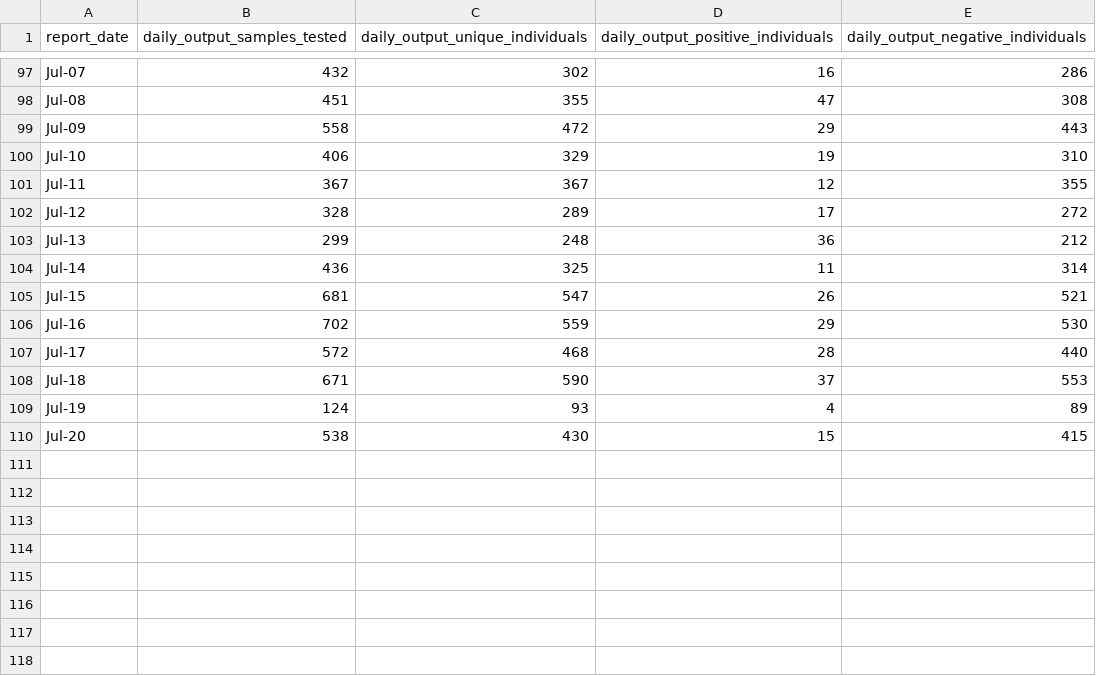
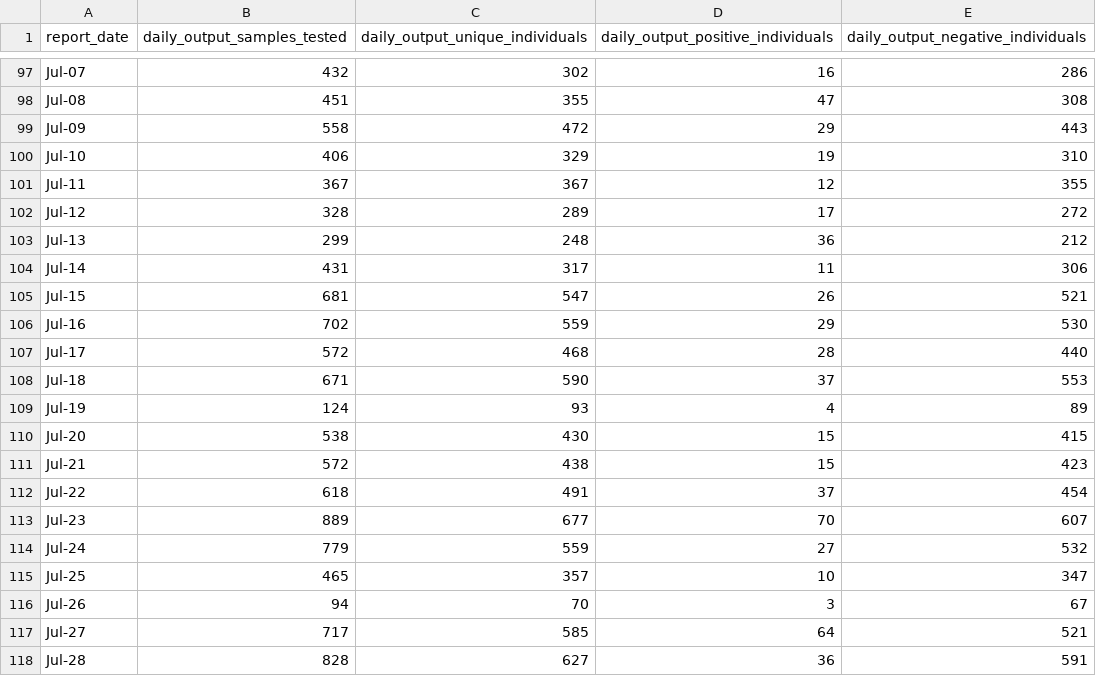
Before and after one commit to djmacao/Covid-19, a CSV file: Covid_Davao_Data/doh_test_daily.csv, drawn as a sheet; only a part is shown, gaps mark what is left out.

```diff
--- a/Covid_Davao_Data/doh_test_daily.csv
+++ b/Covid_Davao_Data/doh_test_daily.csv
@@ -103,3 +103,3 @@ Jul-12,328,289,17,272
 Jul-13,299,248,36,212
-Jul-14,436,325,11,314
+Jul-14,431,317,11,306
 Jul-15,681,547,26,521
@@ -110 +110,9 @@ Jul-19,124,93,4,89
 Jul-20,538,430,15,415
+Jul-21,572,438,15,423
+Jul-22,618,491,37,454
+Jul-23,889,677,70,607
+Jul-24,779,559,27,532
+Jul-25,465,357,10,347
+Jul-26,94,70,3,67
+Jul-27,717,585,64,521
+Jul-28,828,627,36,591
```
Also changed, not shown: Covid_Davao_Data/covid_dohdr_daily.csv, Covid_Davao_Data/covid_dohdr_locations.csv, 4 other files.
